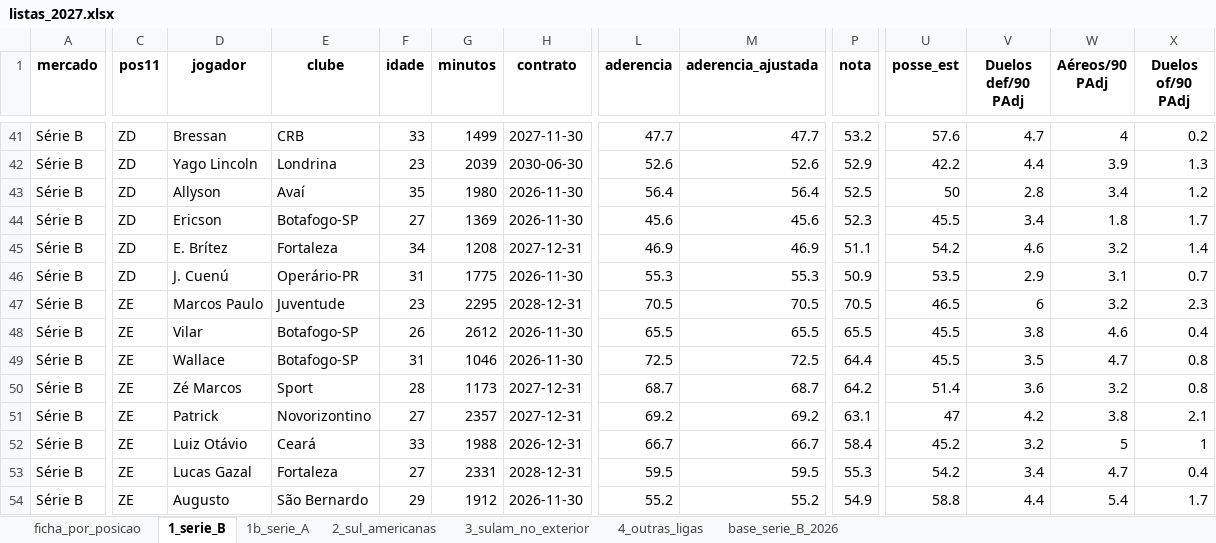
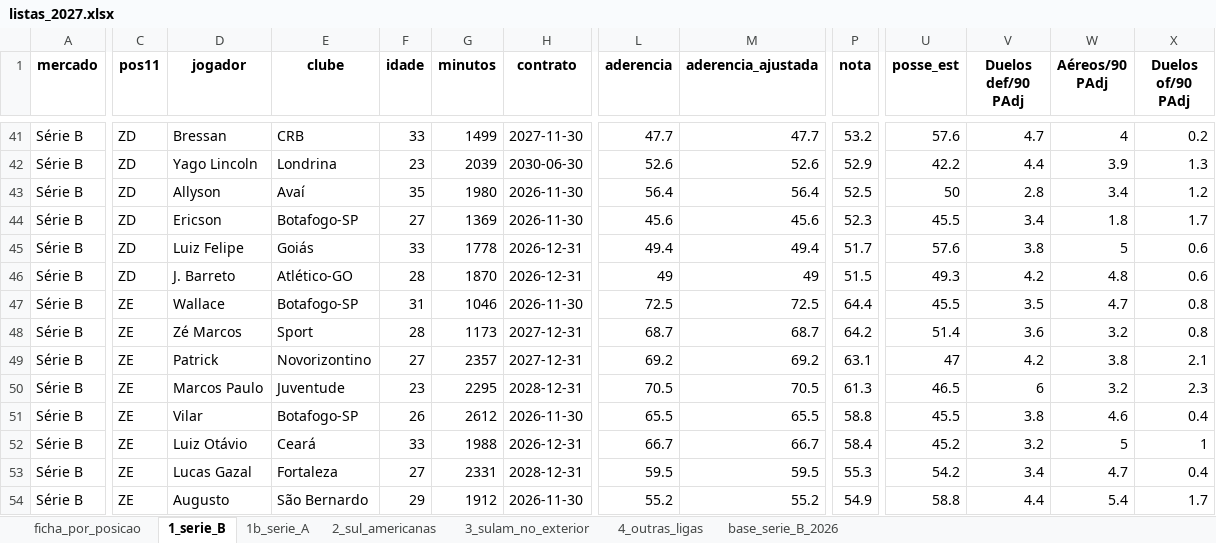
Before and after one commit to henriquesimoessilva3-png/santa-cruz-2027, an Excel workbook: Santa Cruz V2/listas/listas_2027.xlsx, sheet 1_serie_B, drawn as a sheet; only a part is shown, gaps mark what is left out; values as stored, in another font and other column widths than the file's, no borders; removed rows and columns are numbered as before the commit, all else as after; rows hold the shown columns only; the diff covers the shown part only; the diff names each change by its address in the sheet, - before the commit and + after, or states it on an @@ line.

```diff
--- a/Santa Cruz V2/listas/listas_2027.xlsx (sheet 1_serie_B)
+++ b/Santa Cruz V2/listas/listas_2027.xlsx (sheet 1_serie_B)
-row 45: Série B | ZD | E. Brítez | Fortaleza | 34 | 1208 | 2027-12-31 | 46.9 | 46.9 | 51.1 | 54.2 | 4.6 | 3.2 | 1.4
-row 46: Série B | ZD | J. Cuenú | Operário-PR | 31 | 1775 | 2026-11-30 | 55.3 | 55.3 | 50.9 | 53.5 | 2.9 | 3.1 | 0.7
-C45:C46 (pos11): ZE
+C45:C46 (pos11): ZD
-D45 (jogador): Marcos Paulo
+D45 (jogador): Luiz Felipe
-E45 (clube): Juventude
+E45 (clube): Goiás
-F45 (idade): 23
+F45 (idade): 33
-G45 (minutos): 2295
+G45 (minutos): 1778
-H45 (contrato): 2028-12-31
+H45 (contrato): 2026-12-31
-L45 (aderencia): 70.5
+L45 (aderencia): 49.4
-M45 (aderencia_ajustada): 70.5
+M45 (aderencia_ajustada): 49.4
-P45 (nota): 70.5
+P45 (nota): 51.7
-U45 (posse_est): 46.5
+U45 (posse_est): 57.6
-V45 (Duelos def/90 PAdj): 6
+V45 (Duelos def/90 PAdj): 3.8
-W45 (Aéreos/90 PAdj): 3.2
+W45 (Aéreos/90 PAdj): 5
-X45 (Duelos of/90 PAdj): 2.3
+X45 (Duelos of/90 PAdj): 0.6
-D46 (jogador): Vilar
+D46 (jogador): J. Barreto
-E46 (clube): Botafogo-SP
+E46 (clube): Atlético-GO
-F46 (idade): 26
+F46 (idade): 28
-G46 (minutos): 2612
+G46 (minutos): 1870
-H46 (contrato): 2026-11-30
+H46 (contrato): 2026-12-31
-L46 (aderencia): 65.5
+L46 (aderencia): 49
-M46 (aderencia_ajustada): 65.5
+M46 (aderencia_ajustada): 49
-P46 (nota): 65.5
+P46 (nota): 51.5
-U46 (posse_est): 45.5
+U46 (posse_est): 49.3
-V46 (Duelos def/90 PAdj): 3.8
+V46 (Duelos def/90 PAdj): 4.2
-W46 (Aéreos/90 PAdj): 4.6
+W46 (Aéreos/90 PAdj): 4.8
-X46 (Duelos of/90 PAdj): 0.4
+X46 (Duelos of/90 PAdj): 0.6
+row 50: Série B | ZE | Marcos Paulo | Juventude | 23 | 2295 | 2028-12-31 | 70.5 | 70.5 | 61.3 | 46.5 | 6 | 3.2 | 2.3
+row 51: Série B | ZE | Vilar | Botafogo-SP | 26 | 2612 | 2026-11-30 | 65.5 | 65.5 | 58.8 | 45.5 | 3.8 | 4.6 | 0.4
```
Also changed, not shown: 19 added rows, 19 removed rows and 222 edited cells elsewhere in this sheet, sheet 2_sul_americanas, sheet 3_sulam_no_exterior, sheet 4_outras_ligas, sheet 1b_serie_A, sheet base_serie_B_2026, Santa Cruz V2/listas/bola_parada_especialistas.xlsx, 36 other files.
